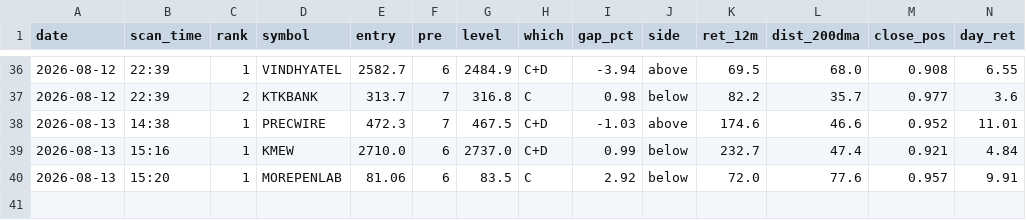
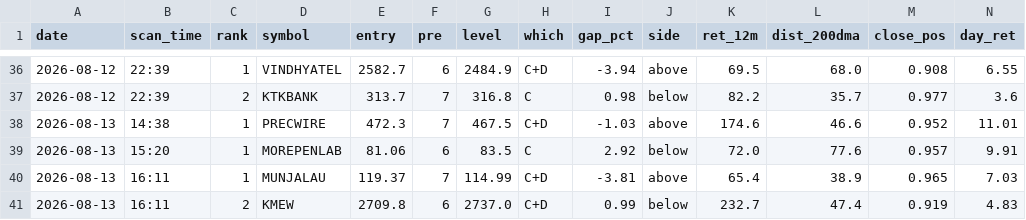
Before and after one commit to atikhalde/weekly, a CSV file: anticipate_picks.csv, drawn as a sheet; only a part is shown, gaps mark what is left out; removed rows and columns are numbered as before the commit, all else as after; rows hold the shown columns only; the diff names each change by its address in the sheet, - before the commit and + after, or states it on an @@ line.

```diff
--- a/anticipate_picks.csv
+++ b/anticipate_picks.csv
-row 39: 2026-08-13 | 15:16 | 1 | KMEW | 2710.0 | 6 | 2737.0 | C+D | 0.99 | below | 232.7 | 47.4 | 0.921 | 4.84
+row 40: 2026-08-13 | 16:11 | 1 | MUNJALAU | 119.37 | 7 | 114.99 | C+D | -3.81 | above | 65.4 | 38.9 | 0.965 | 7.03
+row 41: 2026-08-13 | 16:11 | 2 | KMEW | 2709.8 | 6 | 2737.0 | C+D | 0.99 | below | 232.7 | 47.4 | 0.919 | 4.83
```
Also changed, not shown: btst_picks.csv.
